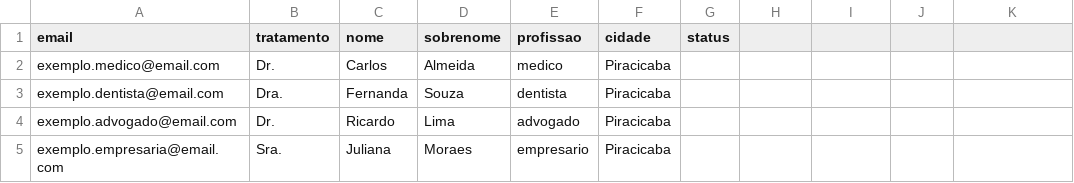
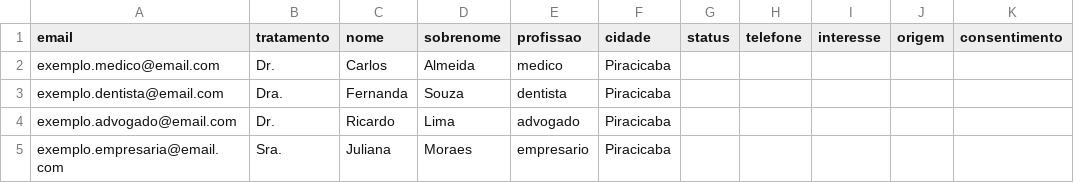
Before and after one commit to rogeriodarkcorretor-ship-it/dark-company, a CSV file: mala-direta/lista-contatos-modelo.csv, drawn as a sheet; the diff names each change by its address in the sheet, - before the commit and + after, or states it on an @@ line.

```diff
--- a/mala-direta/lista-contatos-modelo.csv
+++ b/mala-direta/lista-contatos-modelo.csv
-H1: (empty)
+H1: telefone
-I1: (empty)
+I1: interesse
-J1: (empty)
+J1: origem
-K1: (empty)
+K1: consentimento
```
Also changed, not shown: 4 other files.
